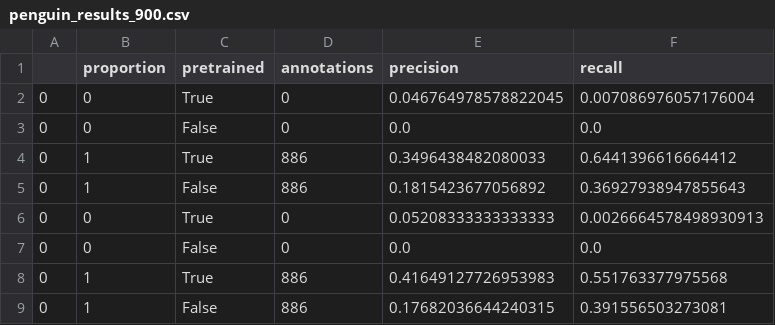
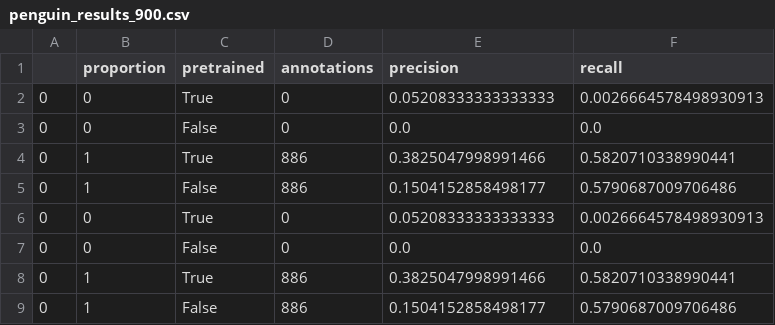
Before and after one commit to weecology/EvergladesWadingBird, a CSV file: bird_detector_paper/Figures/penguin_results_900.csv, drawn as a sheet.

```diff
--- a/bird_detector_paper/Figures/penguin_results_900.csv
+++ b/bird_detector_paper/Figures/penguin_results_900.csv
@@ -1,9 +1,9 @@
 ,proportion,pretrained,annotations,precision,recall
-0,0,True,0,0.046764978578822045,0.007086976057176004
-0,0,False,0,0.0,0.0
-0,1,True,886,0.3496438482080033,0.6441396616664412
-0,1,False,886,0.1815423677056892,0.36927938947855643
 0,0,True,0,0.05208333333333333,0.0026664578498930913
 0,0,False,0,0.0,0.0
-0,1,True,886,0.41649127726953983,0.551763377975568
-0,1,False,886,0.17682036644240315,0.391556503273081
+0,1,True,886,0.3825047998991466,0.5820710338990441
+0,1,False,886,0.1504152858498177,0.5790687009706486
+0,0,True,0,0.05208333333333333,0.0026664578498930913
+0,0,False,0,0.0,0.0
+0,1,True,886,0.3825047998991466,0.5820710338990441
+0,1,False,886,0.1504152858498177,0.5790687009706486
```
Also changed, not shown: 1 other file.
